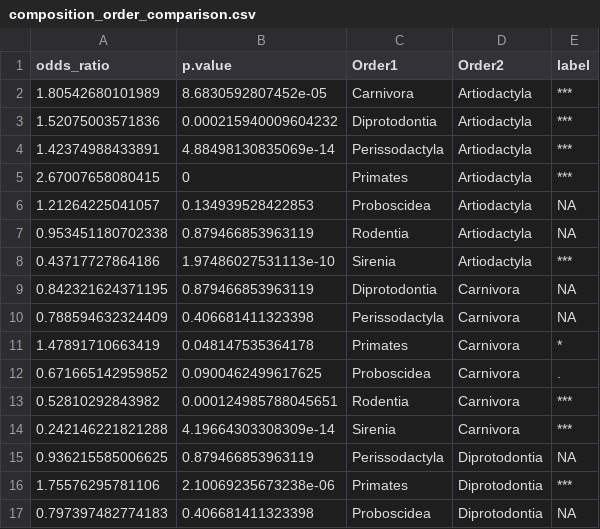
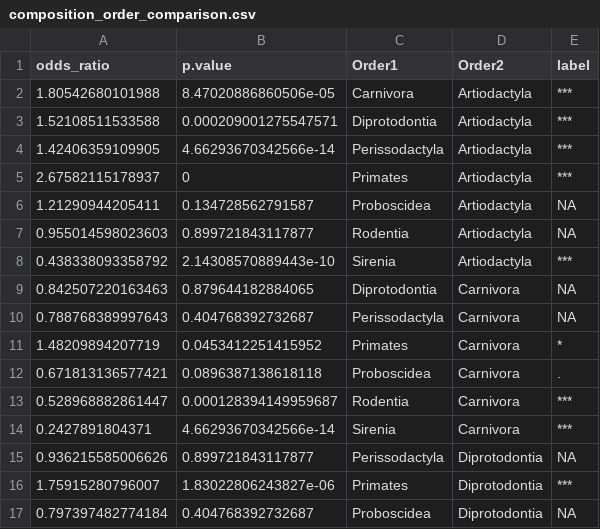
Before and after one commit to markella-moraitou/mammal_dentalcalculus_methods, a CSV file: stat_analysis/output/LM/composition_order_comparison.csv, drawn as a sheet; only a part is shown; the diff covers the shown part only.

```diff
--- a/stat_analysis/output/LM/composition_order_comparison.csv
+++ b/stat_analysis/output/LM/composition_order_comparison.csv
@@ -1,17 +1,17 @@
 odds_ratio,p.value,Order1,Order2,label
-1.80542680101989,8.6830592807452e-05,Carnivora,Artiodactyla,***
-1.52075003571836,0.000215940009604232,Diprotodontia,Artiodactyla,***
-1.42374988433891,4.88498130835069e-14,Perissodactyla,Artiodactyla,***
-2.67007658080415,0,Primates,Artiodactyla,***
-1.21264225041057,0.134939528422853,Proboscidea,Artiodactyla,NA
-0.953451180702338,0.879466853963119,Rodentia,Artiodactyla,NA
-0.43717727864186,1.97486027531113e-10,Sirenia,Artiodactyla,***
-0.842321624371195,0.879466853963119,Diprotodontia,Carnivora,NA
-0.788594632324409,0.406681411323398,Perissodactyla,Carnivora,NA
-1.47891710663419,0.048147535364178,Primates,Carnivora,*
-0.671665142959852,0.0900462499617625,Proboscidea,Carnivora,.
-0.52810292843982,0.000124985788045651,Rodentia,Carnivora,***
-0.242146221821288,4.19664303308309e-14,Sirenia,Carnivora,***
-0.936215585006625,0.879466853963119,Perissodactyla,Diprotodontia,NA
-1.75576295781106,2.10069235673238e-06,Primates,Diprotodontia,***
-0.797397482774183,0.406681411323398,Proboscidea,Diprotodontia,NA
+1.80542680101988,8.47020886860506e-05,Carnivora,Artiodactyla,***
+1.52108511533588,0.000209001275547571,Diprotodontia,Artiodactyla,***
+1.42406359109905,4.66293670342566e-14,Perissodactyla,Artiodactyla,***
+2.67582115178937,0,Primates,Artiodactyla,***
+1.21290944205411,0.134728562791587,Proboscidea,Artiodactyla,NA
+0.955014598023603,0.899721843117877,Rodentia,Artiodactyla,NA
+0.438338093358792,2.14308570889443e-10,Sirenia,Artiodactyla,***
+0.842507220163463,0.879644182884065,Diprotodontia,Carnivora,NA
+0.788768389997643,0.404768392732687,Perissodactyla,Carnivora,NA
+1.48209894207719,0.0453412251415952,Primates,Carnivora,*
+0.671813136577421,0.0896387138618118,Proboscidea,Carnivora,.
+0.528968882861447,0.000128394149959687,Rodentia,Carnivora,***
+0.2427891804371,4.66293670342566e-14,Sirenia,Carnivora,***
+0.936215585006626,0.899721843117877,Perissodactyla,Diprotodontia,NA
+1.75915280796007,1.83022806243827e-06,Primates,Diprotodontia,***
+0.797397482774184,0.404768392732687,Proboscidea,Diprotodontia,NA
```
Also changed, not shown: 18 edited cells elsewhere in this file, stat_analysis/input/bioinfo_metadata.csv, stat_analysis/input/calculus_lab_metadata.csv, 16 other files.
